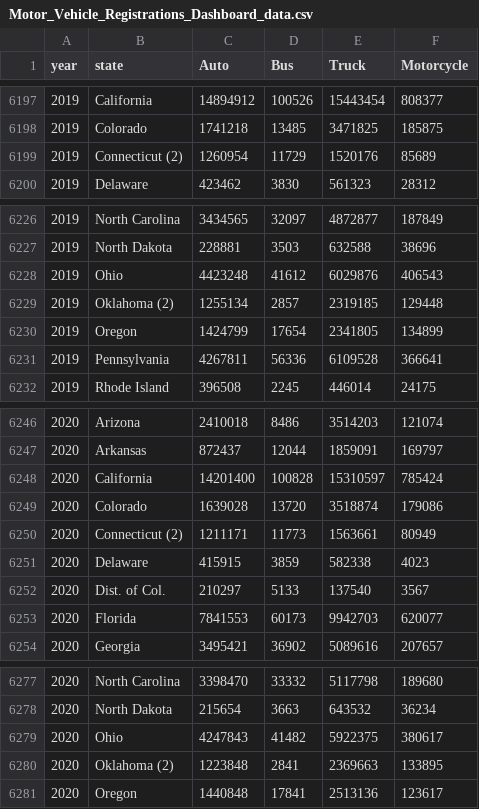
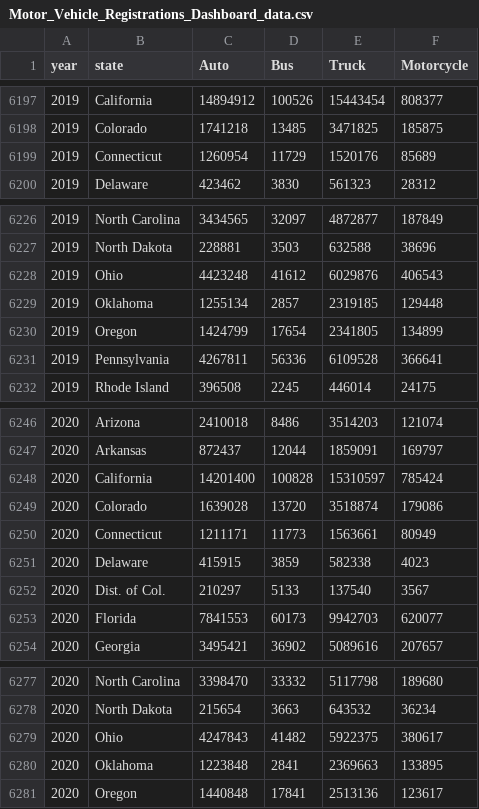
Before and after one commit to laurenriker/info3300-project2, a CSV file: Motor_Vehicle_Registrations_Dashboard_data.csv, drawn as a sheet; only a part is shown, gaps mark what is left out; the diff covers the shown part only.

```diff
--- a/Motor_Vehicle_Registrations_Dashboard_data.csv
+++ b/Motor_Vehicle_Registrations_Dashboard_data.csv
@@ -6198,3 +6198,3 @@ year,state,Auto,Bus,Truck,Motorcycle
 2019,Colorado,1741218,13485,3471825,185875
-2019,Connecticut (2),1260954,11729,1520176,85689
+2019,Connecticut,1260954,11729,1520176,85689
 2019,Delaware,423462,3830,561323,28312
@@ -6228,3 +6228,3 @@ year,state,Auto,Bus,Truck,Motorcycle
 2019,Ohio,4423248,41612,6029876,406543
-2019,Oklahoma (2),1255134,2857,2319185,129448
+2019,Oklahoma,1255134,2857,2319185,129448
 2019,Oregon,1424799,17654,2341805,134899
@@ -6249,3 +6249,3 @@ year,state,Auto,Bus,Truck,Motorcycle
 2020,Colorado,1639028,13720,3518874,179086
-2020,Connecticut (2),1211171,11773,1563661,80949
+2020,Connecticut,1211171,11773,1563661,80949
 2020,Delaware,415915,3859,582338,4023
@@ -6279,3 +6279,3 @@ year,state,Auto,Bus,Truck,Motorcycle
 2020,Ohio,4247843,41482,5922375,380617
-2020,Oklahoma (2),1223848,2841,2369663,133895
+2020,Oklahoma,1223848,2841,2369663,133895
 2020,Oregon,1440848,17841,2513136,123617
```
Also changed, not shown: 26 edited cells elsewhere in this file.
